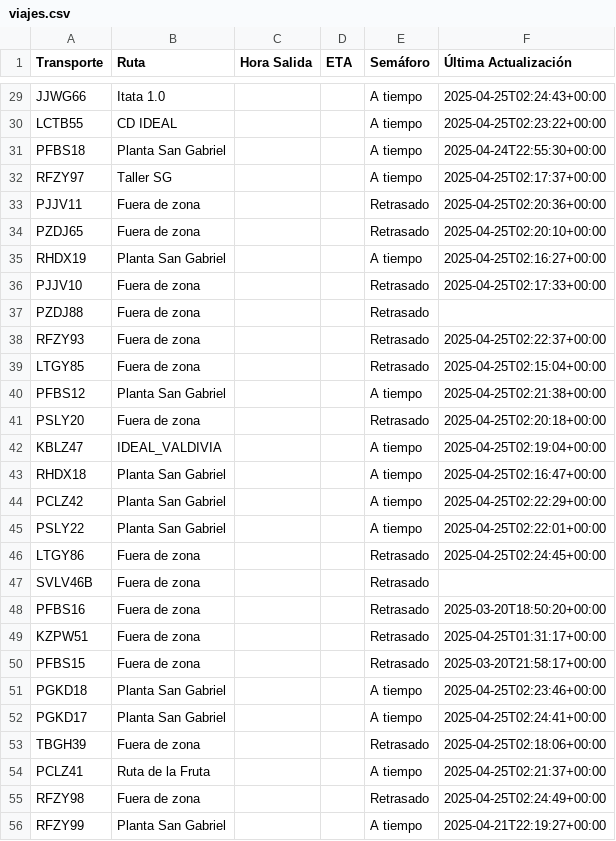
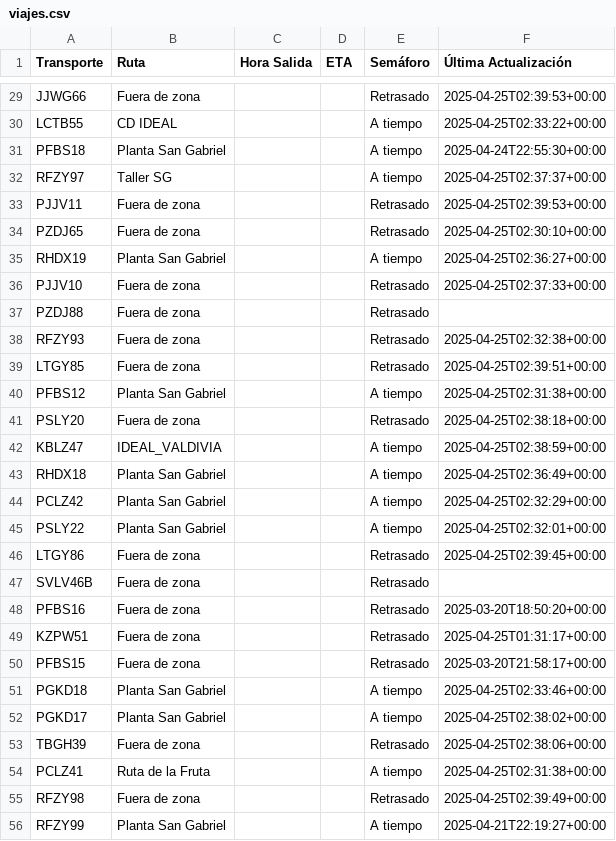
Before and after one commit to ErhickDiaz/Semaforo, a CSV file: viajes.csv, drawn as a sheet; only a part is shown, gaps mark what is left out; the diff covers the shown part only; the diff names each change by its address in the sheet, - before the commit and + after, or states it on an @@ line.

Commit message:
Actualización automática de viajes.csv

```diff
--- a/viajes.csv
+++ b/viajes.csv
-B29 (Ruta): Itata 1.0
+B29 (Ruta): Fuera de zona
-E29 (Semáforo): A tiempo
+E29 (Semáforo): Retrasado
-F29 (Última Actualización): 2025-04-25T02:24:43+00:00
+F29 (Última Actualización): 2025-04-25T02:39:53+00:00
-F30 (Última Actualización): 2025-04-25T02:23:22+00:00
+F30 (Última Actualización): 2025-04-25T02:33:22+00:00
-F32 (Última Actualización): 2025-04-25T02:17:37+00:00
+F32 (Última Actualización): 2025-04-25T02:37:37+00:00
-F33 (Última Actualización): 2025-04-25T02:20:36+00:00
+F33 (Última Actualización): 2025-04-25T02:39:53+00:00
-F34 (Última Actualización): 2025-04-25T02:20:10+00:00
+F34 (Última Actualización): 2025-04-25T02:30:10+00:00
-F35 (Última Actualización): 2025-04-25T02:16:27+00:00
+F35 (Última Actualización): 2025-04-25T02:36:27+00:00
-F36 (Última Actualización): 2025-04-25T02:17:33+00:00
+F36 (Última Actualización): 2025-04-25T02:37:33+00:00
-F38 (Última Actualización): 2025-04-25T02:22:37+00:00
+F38 (Última Actualización): 2025-04-25T02:32:38+00:00
-F39 (Última Actualización): 2025-04-25T02:15:04+00:00
+F39 (Última Actualización): 2025-04-25T02:39:51+00:00
-F40 (Última Actualización): 2025-04-25T02:21:38+00:00
+F40 (Última Actualización): 2025-04-25T02:31:38+00:00
-F41 (Última Actualización): 2025-04-25T02:20:18+00:00
+F41 (Última Actualización): 2025-04-25T02:38:18+00:00
-F42 (Última Actualización): 2025-04-25T02:19:04+00:00
+F42 (Última Actualización): 2025-04-25T02:38:59+00:00
-F43 (Última Actualización): 2025-04-25T02:16:47+00:00
+F43 (Última Actualización): 2025-04-25T02:36:49+00:00
-F44 (Última Actualización): 2025-04-25T02:22:29+00:00
+F44 (Última Actualización): 2025-04-25T02:32:29+00:00
-F45 (Última Actualización): 2025-04-25T02:22:01+00:00
+F45 (Última Actualización): 2025-04-25T02:32:01+00:00
-F46 (Última Actualización): 2025-04-25T02:24:45+00:00
+F46 (Última Actualización): 2025-04-25T02:39:45+00:00
-F51 (Última Actualización): 2025-04-25T02:23:46+00:00
+F51 (Última Actualización): 2025-04-25T02:33:46+00:00
-F52 (Última Actualización): 2025-04-25T02:24:41+00:00
+F52 (Última Actualización): 2025-04-25T02:38:02+00:00
-F53 (Última Actualización): 2025-04-25T02:18:06+00:00
+F53 (Última Actualización): 2025-04-25T02:38:06+00:00
-F54 (Última Actualización): 2025-04-25T02:21:37+00:00
+F54 (Última Actualización): 2025-04-25T02:31:38+00:00
-F55 (Última Actualización): 2025-04-25T02:24:49+00:00
+F55 (Última Actualización): 2025-04-25T02:39:49+00:00
```
Also changed, not shown: 55 edited cells elsewhere in this file.
